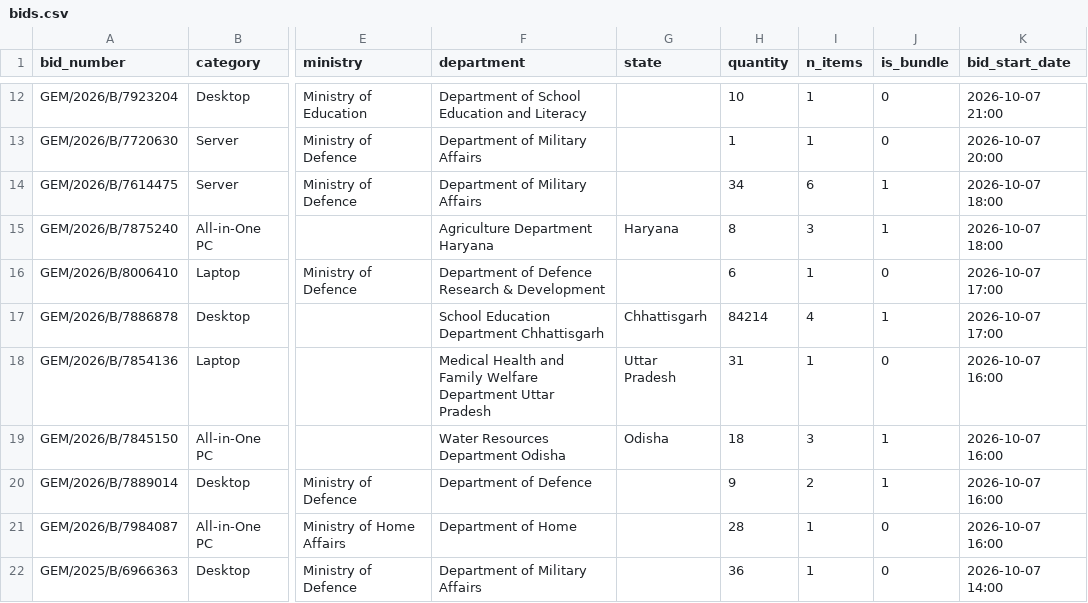
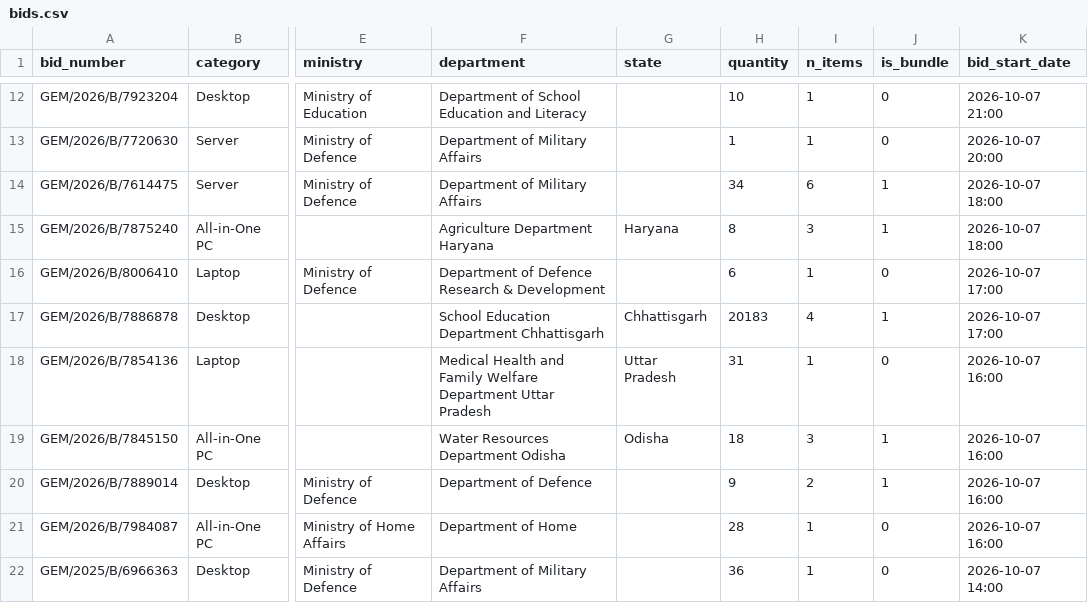
Before and after one commit to ckachchh/gem-bid-tracker, a CSV file: docs/bids.csv, drawn as a sheet; only a part is shown, gaps mark what is left out; the diff covers the shown part only; the diff names each change by its address in the sheet, - before the commit and + after, or states it on an @@ line.

Commit message:
Update bids.csv

```diff
--- a/docs/bids.csv
+++ b/docs/bids.csv
-H17 (quantity): 84214
+H17 (quantity): 20183
```
Also changed, not shown: 1 removed row elsewhere in this file.
